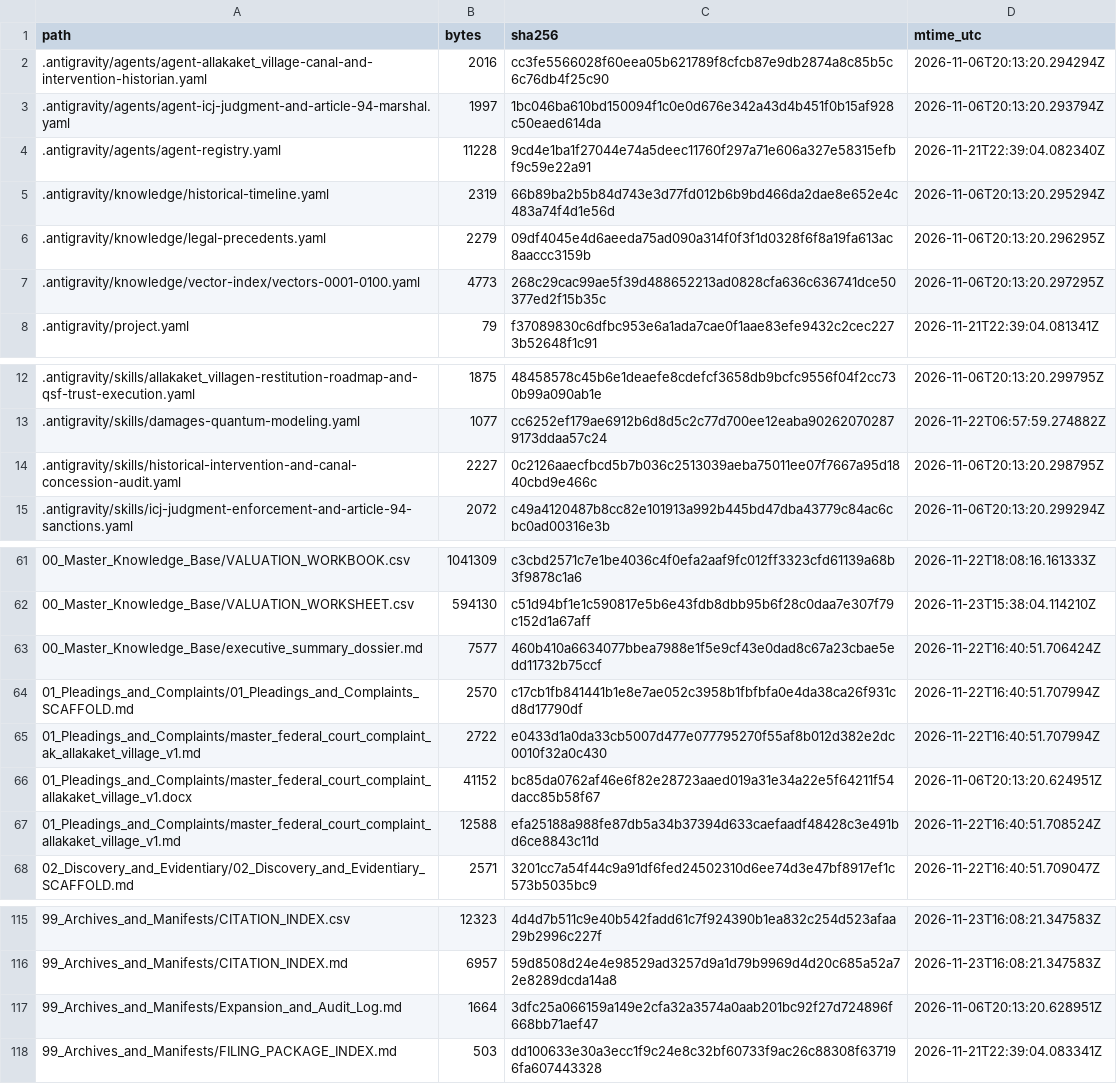
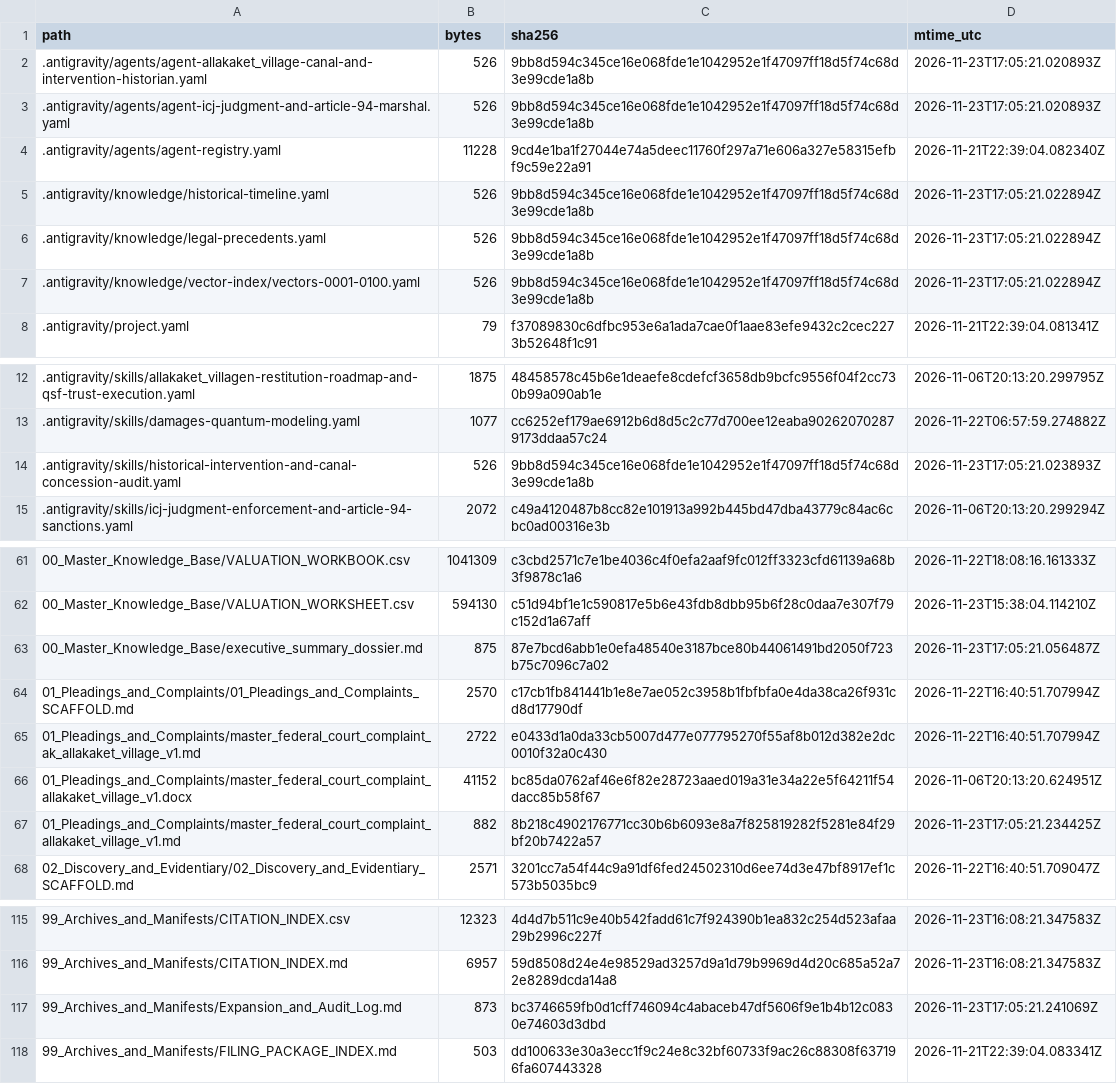
Before and after one commit to GlobalRestitutionAlliance/turtle-island-us-ak-allakaket-village-master-litigation, a CSV file: 99_Archives_and_Manifests/MANIFEST_SHA256.csv, drawn as a sheet; only a part is shown, gaps mark what is left out; the diff covers the shown part only.

```diff
--- a/99_Archives_and_Manifests/MANIFEST_SHA256.csv
+++ b/99_Archives_and_Manifests/MANIFEST_SHA256.csv
@@ -1,8 +1,8 @@
 path,bytes,sha256,mtime_utc
-.antigravity/agents/agent-allakaket_village-canal-and-intervention-historian.yaml,2016,cc3fe5566028f60eea05b621789f8cfcb87e9db2874a8c85b5c6c76db4f25c90,2026-11-06T20:13:20.294294Z
-.antigravity/agents/agent-icj-judgment-and-article-94-marshal.yaml,1997,1bc046ba610bd150094f1c0e0d676e342a43d4b451f0b15af928c50eaed614da,2026-11-06T20:13:20.293794Z
+.antigravity/agents/agent-allakaket_village-canal-and-intervention-historian.yaml,526,9bb8d594c345ce16e068fde1e1042952e1f47097ff18d5f74c68d3e99cde1a8b,2026-11-23T17:05:21.020893Z
+.antigravity/agents/agent-icj-judgment-and-article-94-marshal.yaml,526,9bb8d594c345ce16e068fde1e1042952e1f47097ff18d5f74c68d3e99cde1a8b,2026-11-23T17:05:21.020893Z
 .antigravity/agents/agent-registry.yaml,11228,9cd4e1ba1f27044e74a5deec11760f297a71e606a327e58315efbf9c59e22a91,2026-11-21T22:39:04.082340Z
-.antigravity/knowledge/historical-timeline.yaml,2319,66b89ba2b5b84d743e3d77fd012b6b9bd466da2dae8e652e4c483a74f4d1e56d,2026-11-06T20:13:20.295294Z
-.antigravity/knowledge/legal-precedents.yaml,2279,09df4045e4d6aeeda75ad090a314f0f3f1d0328f6f8a19fa613ac8aaccc3159b,2026-11-06T20:13:20.296295Z
-.antigravity/knowledge/vector-index/vectors-0001-0100.yaml,4773,268c29cac99ae5f39d488652213ad0828cfa636c636741dce50377ed2f15b35c,2026-11-06T20:13:20.297295Z
+.antigravity/knowledge/historical-timeline.yaml,526,9bb8d594c345ce16e068fde1e1042952e1f47097ff18d5f74c68d3e99cde1a8b,2026-11-23T17:05:21.022894Z
+.antigravity/knowledge/legal-precedents.yaml,526,9bb8d594c345ce16e068fde1e1042952e1f47097ff18d5f74c68d3e99cde1a8b,2026-11-23T17:05:21.022894Z
+.antigravity/knowledge/vector-index/vectors-0001-0100.yaml,526,9bb8d594c345ce16e068fde1e1042952e1f47097ff18d5f74c68d3e99cde1a8b,2026-11-23T17:05:21.022894Z
 .antigravity/project.yaml,79,f37089830c6dfbc953e6a1ada7cae0f1aae83efe9432c2cec2273b52648f1c91,2026-11-21T22:39:04.081341Z
@@ -13,3 +13,3 @@ path,bytes,sha256,mtime_utc
 .antigravity/skills/damages-quantum-modeling.yaml,1077,cc6252ef179ae6912b6d8d5c2c77d700ee12eaba902620702879173ddaa57c24,2026-11-22T06:57:59.274882Z
-.antigravity/skills/historical-intervention-and-canal-concession-audit.yaml,2227,0c2126aaecfbcd5b7b036c2513039aeba75011ee07f7667a95d1840cbd9e466c,2026-11-06T20:13:20.298795Z
+.antigravity/skills/historical-intervention-and-canal-concession-audit.yaml,526,9bb8d594c345ce16e068fde1e1042952e1f47097ff18d5f74c68d3e99cde1a8b,2026-11-23T17:05:21.023893Z
 .antigravity/skills/icj-judgment-enforcement-and-article-94-sanctions.yaml,2072,c49a4120487b8cc82e101913a992b445bd47dba43779c84ac6cbc0ad00316e3b,2026-11-06T20:13:20.299294Z
@@ -62,3 +62,3 @@ path,bytes,sha256,mtime_utc
 00_Master_Knowledge_Base/VALUATION_WORKSHEET.csv,594130,c51d94bf1e1c590817e5b6e43fdb8dbb95b6f28c0daa7e307f79c152d1a67aff,2026-11-23T15:38:04.114210Z
-00_Master_Knowledge_Base/executive_summary_dossier.md,7577,460b410a6634077bbea7988e1f5e9cf43e0dad8c67a23cbae5edd11732b75ccf,2026-11-22T16:40:51.706424Z
+00_Master_Knowledge_Base/executive_summary_dossier.md,875,87e7bcd6abb1e0efa48540e3187bce80b44061491bd2050f723b75c7096c7a02,2026-11-23T17:05:21.056487Z
 01_Pleadings_and_Complaints/01_Pleadings_and_Complaints_SCAFFOLD.md,2570,c17cb1fb841441b1e8e7ae052c3958b1fbfbfa0e4da38ca26f931cd8d17790df,2026-11-22T16:40:51.707994Z
@@ -66,3 +66,3 @@ path,bytes,sha256,mtime_utc
 01_Pleadings_and_Complaints/master_federal_court_complaint_allakaket_village_v1.docx,41152,bc85da0762af46e6f82e28723aaed019a31e34a22e5f64211f54dacc85b58f67,2026-11-06T20:13:20.624951Z
-01_Pleadings_and_Complaints/master_federal_court_complaint_allakaket_village_v1.md,12588,efa25188a988fe87db5a34b37394d633caefaadf48428c3e491bd6ce8843c11d,2026-11-22T16:40:51.708524Z
+01_Pleadings_and_Complaints/master_federal_court_complaint_allakaket_village_v1.md,882,8b218c4902176771cc30b6b6093e8a7f825819282f5281e84f29bf20b7422a57,2026-11-23T17:05:21.234425Z
 02_Discovery_and_Evidentiary/02_Discovery_and_Evidentiary_SCAFFOLD.md,2571,3201cc7a54f44c9a91df6fed24502310d6ee74d3e47bf8917ef1c573b5035bc9,2026-11-22T16:40:51.709047Z
@@ -116,3 +116,3 @@ path,bytes,sha256,mtime_utc
 99_Archives_and_Manifests/CITATION_INDEX.md,6957,59d8508d24e4e98529ad3257d9a1d79b9969d4d20c685a52a72e8289dcda14a8,2026-11-23T16:08:21.347583Z
-99_Archives_and_Manifests/Expansion_and_Audit_Log.md,1664,3dfc25a066159a149e2cfa32a3574a0aab201bc92f27d724896f668bb71aef47,2026-11-06T20:13:20.628951Z
+99_Archives_and_Manifests/Expansion_and_Audit_Log.md,873,bc3746659fb0d1cff746094c4abaceb47df5606f9e1b4b12c0830e74603d3dbd,2026-11-23T17:05:21.241069Z
 99_Archives_and_Manifests/FILING_PACKAGE_INDEX.md,503,dd100633e30a3ecc1f9c24e8c32bf60733f9ac26c88308f637196fa607443328,2026-11-21T22:39:04.083341Z
```
Also changed, not shown: 32 edited cells elsewhere in this file, 20 other files.
